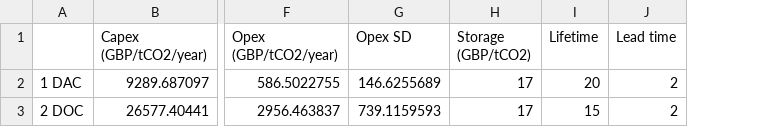
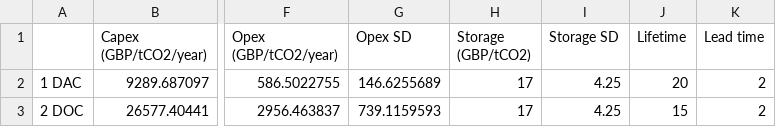
Before and after one commit to AEdwards476/FTT_StandAlone_GMP, a CSV file: Inputs/S0/FTT-GMP/gm_costs_removal.csv, drawn as a sheet; only a part is shown, gaps mark what is left out; the diff names each change by its address in the sheet, - before the commit and + after, or states it on an @@ line.

Commit message:
Add storage costs standard deviation

```diff
--- a/Inputs/S0/FTT-GMP/gm_costs_removal.csv
+++ b/Inputs/S0/FTT-GMP/gm_costs_removal.csv
+column I (Storage SD), rows 2-3: 4.25 | 4.25
```
Also changed, not shown: Inputs/nat_scale/FTT-GMP/gm_costs_removal.csv, Utilities/titles/classification_titles.csv.
